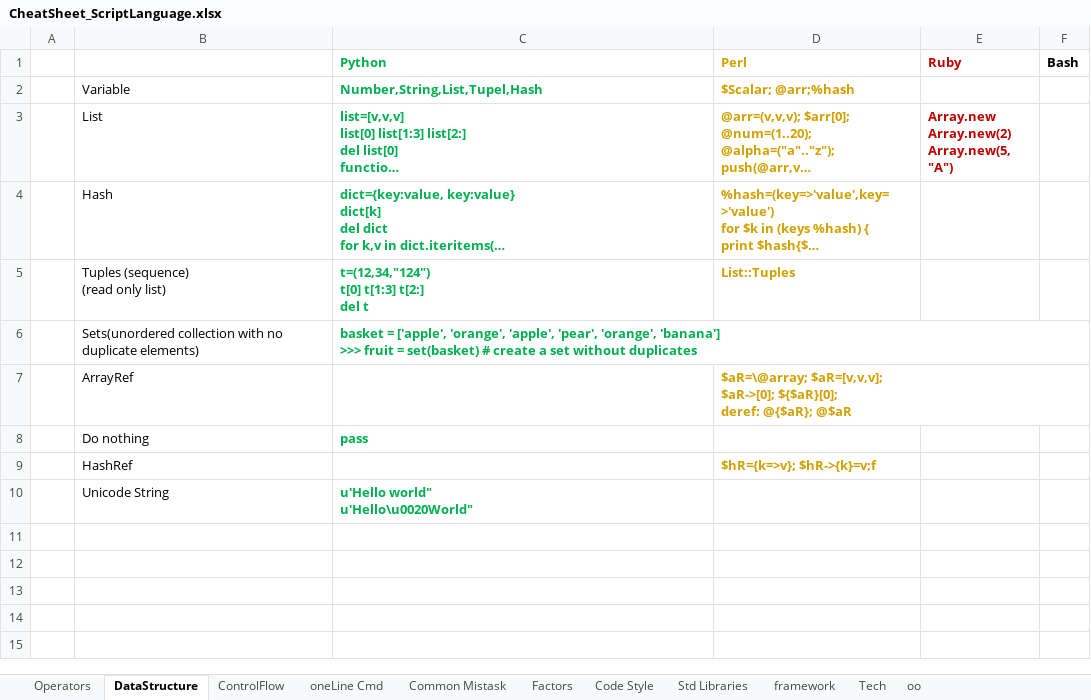
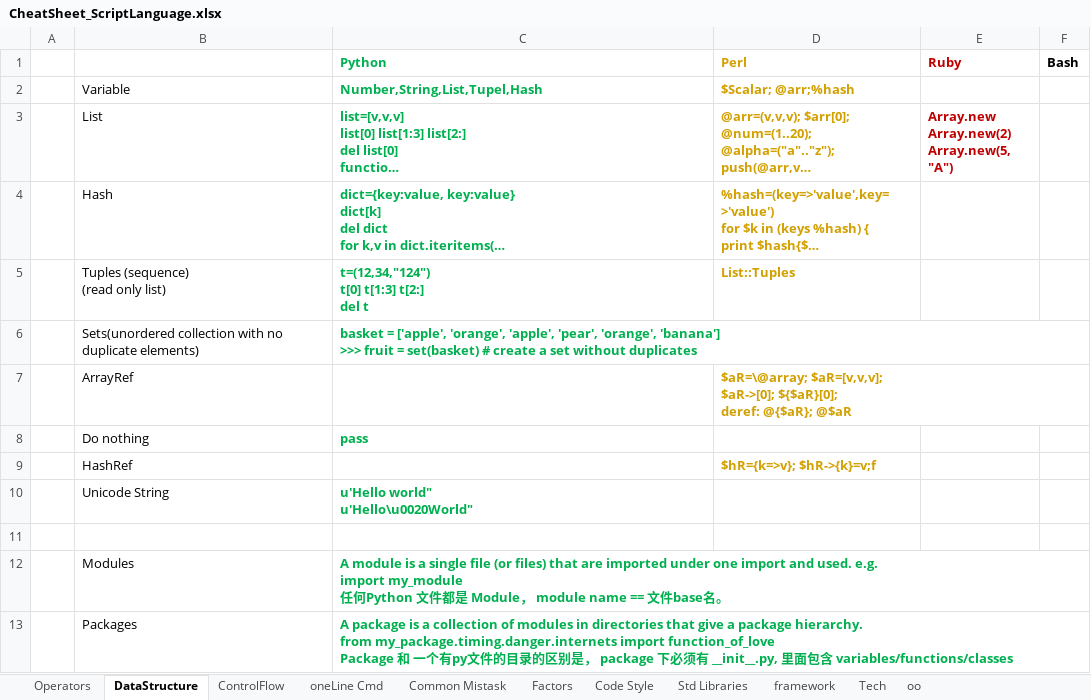
Before and after one commit to li-yong/CheatSheet_ScriptLanguage, an Excel workbook: CheatSheet_ScriptLanguage.xlsx, sheet DataStructure, drawn as a sheet; long unchanged cells end in …; values as stored, in another font and other column widths than the file's, no borders; conditional formats not drawn; ↵ is a line break in a cell; the diff names each change by its address in the sheet, - before the commit and + after, or states it on an @@ line.

```diff
--- a/CheatSheet_ScriptLanguage.xlsx (sheet DataStructure)
+++ b/CheatSheet_ScriptLanguage.xlsx (sheet DataStructure)
+row 11: (empty)
+row 12:  | Modules | A module is a single file (or files) that are imported under one import and used. e.g. ↵ import my_module ↵ 任何Python 文件都是 Module， module name == 文件base名。
+row 13:  | Packages | A package is a collection of modules in directories that give a package hierarchy. ↵ from my_package.timing.danger.internets import function_of_love ↵ Package 和 一个有py文件的目录的区别是， package 下必须有 __init__.py, 里面包含 variables/functions/classes
```
Also changed, not shown: sheet Factors, sheet oneLine Cmd, sheet Code Style.
